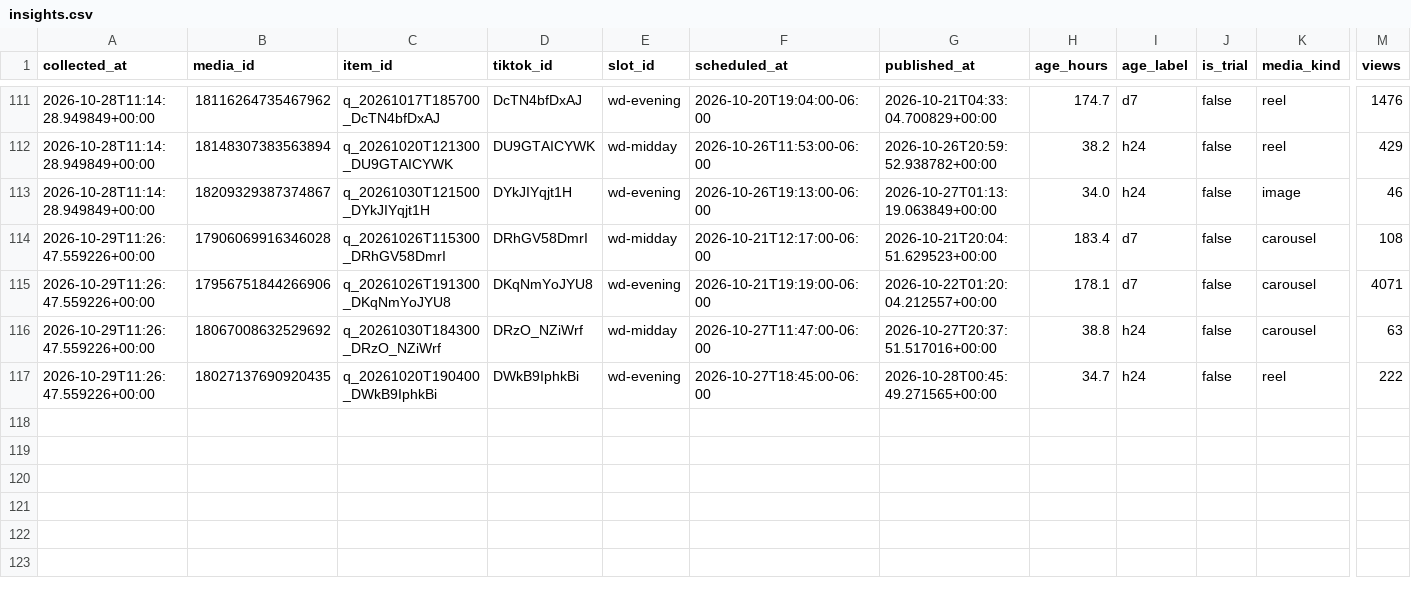
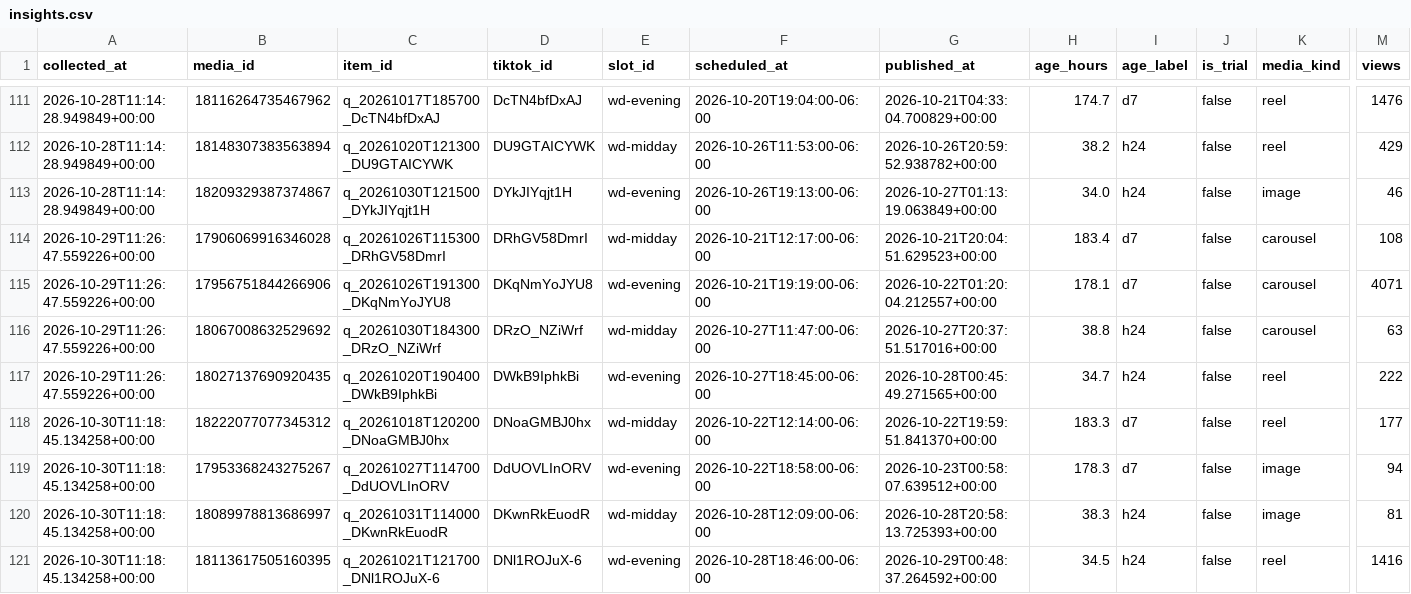
Before and after one commit to mktjamesolaya-cloud/jamesolaya-es-social, a CSV file: data/insights.csv, drawn as a sheet; only a part is shown, gaps mark what is left out; rows hold the shown columns only; the diff names each change by its address in the sheet, - before the commit and + after, or states it on an @@ line.

Commit message:
Metricas coletadas no run 41047155263

```diff
--- a/data/insights.csv
+++ b/data/insights.csv
+row 118: 2026-10-30T11:18:45.134258+00:00 | 18222077077345312 | q_20261018T120200_DNoaGMBJ0hx | DNoaGMBJ0hx | wd-midday | 2026-10-22T12:14:00-06:00 | 2026-10-22T19:59:51.841370+00:00 | 183.3 | d7 | false | reel | 177
+row 119: 2026-10-30T11:18:45.134258+00:00 | 17953368243275267 | q_20261027T114700_DdUOVLInORV | DdUOVLInORV | wd-evening | 2026-10-22T18:58:00-06:00 | 2026-10-23T00:58:07.639512+00:00 | 178.3 | d7 | false | image | 94
+row 120: 2026-10-30T11:18:45.134258+00:00 | 18089978813686997 | q_20261031T114000_DKwnRkEuodR | DKwnRkEuodR | wd-midday | 2026-10-28T12:09:00-06:00 | 2026-10-28T20:58:13.725393+00:00 | 38.3 | h24 | false | image | 81
+row 121: 2026-10-30T11:18:45.134258+00:00 | 18113617505160395 | q_20261021T121700_DNl1ROJuX-6 | DNl1ROJuX-6 | wd-evening | 2026-10-28T18:46:00-06:00 | 2026-10-29T00:48:37.264592+00:00 | 34.5 | h24 | false | reel | 1416
```
